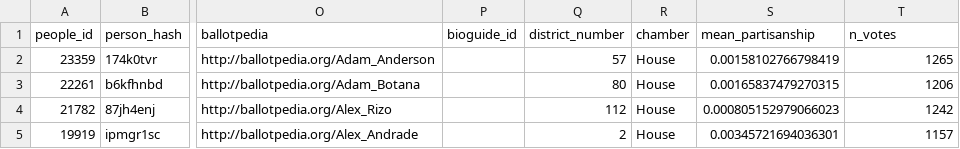
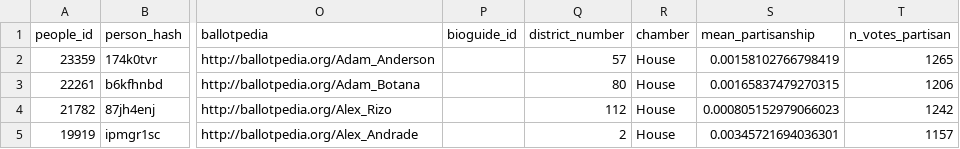
Before and after one commit to reliablerascal/fl-legislation-etl, a CSV file: data-app/p_legislators.csv, drawn as a sheet; only a part is shown, gaps mark what is left out; the diff names each change by its address in the sheet, - before the commit and + after, or states it on an @@ line.

```diff
--- a/data-app/p_legislators.csv
+++ b/data-app/p_legislators.csv
-T1: n_votes
+T1: n_votes_partisan
```
Also changed, not shown: data-app/viz_partisan_senate_d.csv, data-app/viz_partisan_senate_r.csv, 7 other files.
